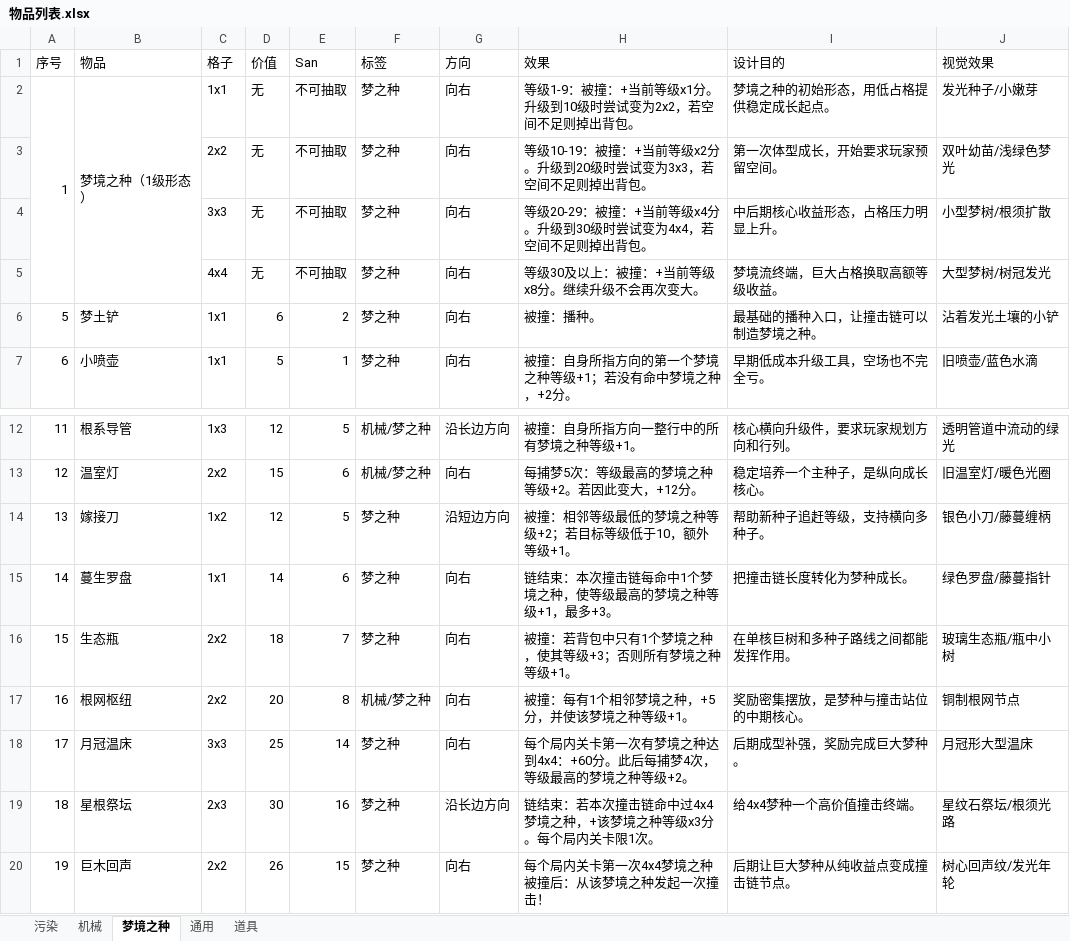
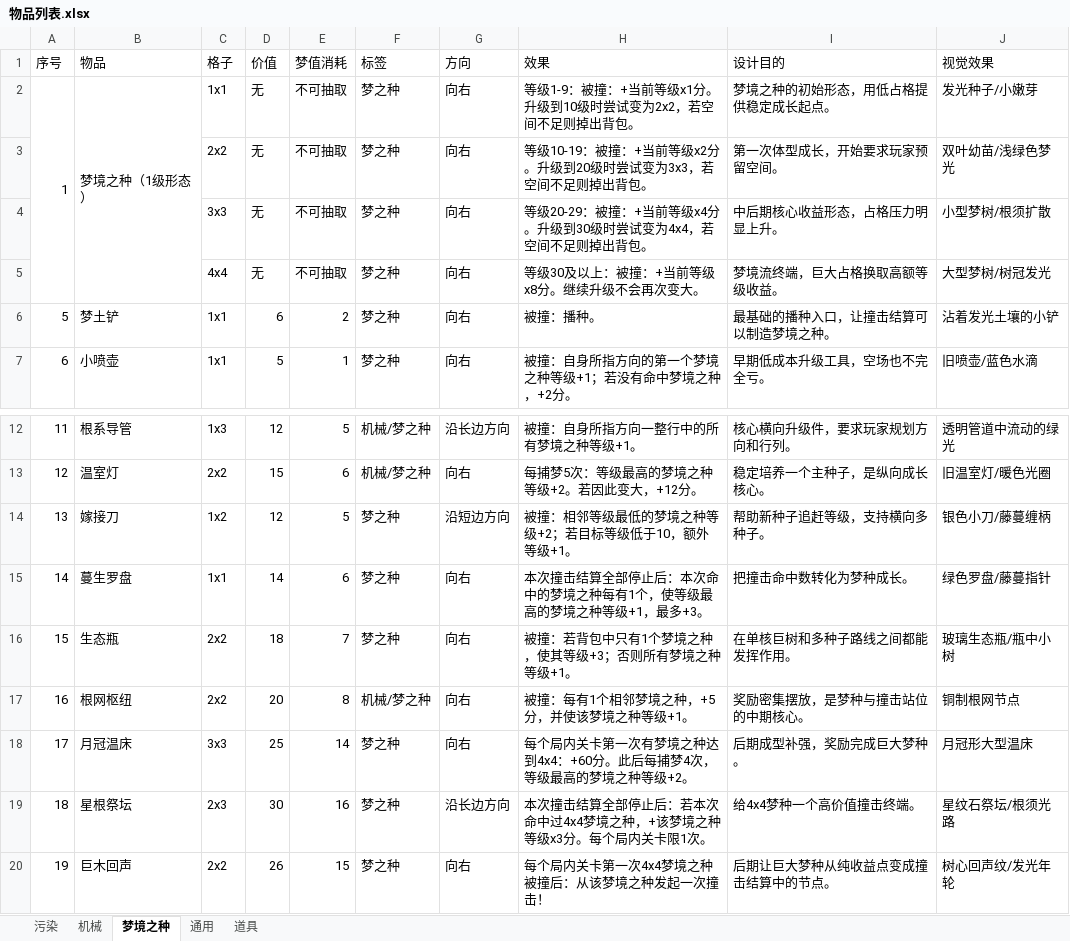
Before and after one commit to xsrkt26/Lost-Fragments, an Excel workbook: spec/Docs/01_Design/CardDesignVersion/物品列表.xlsx, sheet 梦境之种, drawn as a sheet; only a part is shown, gaps mark what is left out; values as stored, in another font and other column widths than the file's, no borders; the diff names each change by its address in the sheet, - before the commit and + after, or states it on an @@ line.

```diff
--- a/spec/Docs/01_Design/CardDesignVersion/物品列表.xlsx (sheet 梦境之种)
+++ b/spec/Docs/01_Design/CardDesignVersion/物品列表.xlsx (sheet 梦境之种)
-E1: San
+E1: 梦值消耗
-I6 (设计目的): 最基础的播种入口，让撞击链可以制造梦境之种。
+I6 (设计目的): 最基础的播种入口，让撞击结算可以制造梦境之种。
-H15 (效果): 链结束：本次撞击链每命中1个梦境之种，使等级最高的梦境之种等级+1，最多+3。
+H15 (效果): 本次撞击结算全部停止后：本次命中的梦境之种每有1个，使等级最高的梦境之种等级+1，最多+3。
-I15 (设计目的): 把撞击链长度转化为梦种成长。
+I15 (设计目的): 把撞击命中数转化为梦种成长。
-H19 (效果): 链结束：若本次撞击链命中过4x4…
+H19 (效果): 本次撞击结算全部停止后：若本次命中过4x4…
-I20 (设计目的): 后期让巨大梦种从纯收益点变成撞击链节点。
+I20 (设计目的): 后期让巨大梦种从纯收益点变成撞击结算中的节点。
```
Also changed, not shown: sheet 道具, sheet 机械, sheet 污染, sheet 通用, spec/Docs/01_Design/OrnamentDesignVersion/饰品列表.xlsx, 15 other files.
